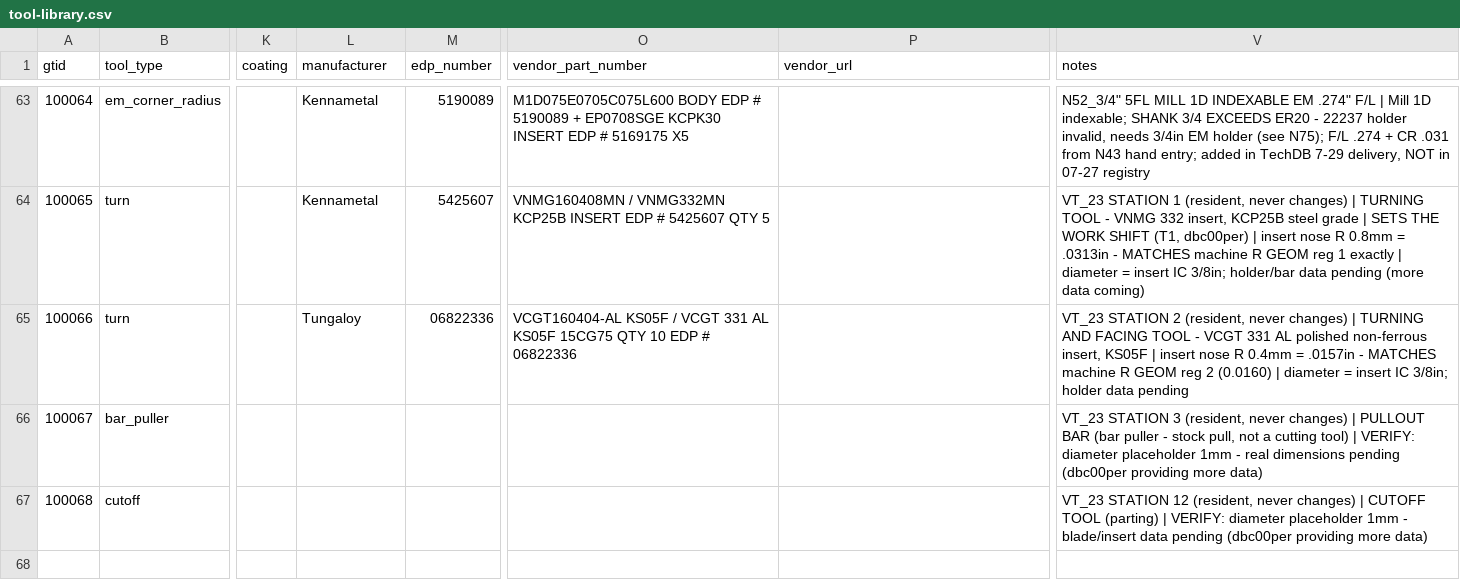
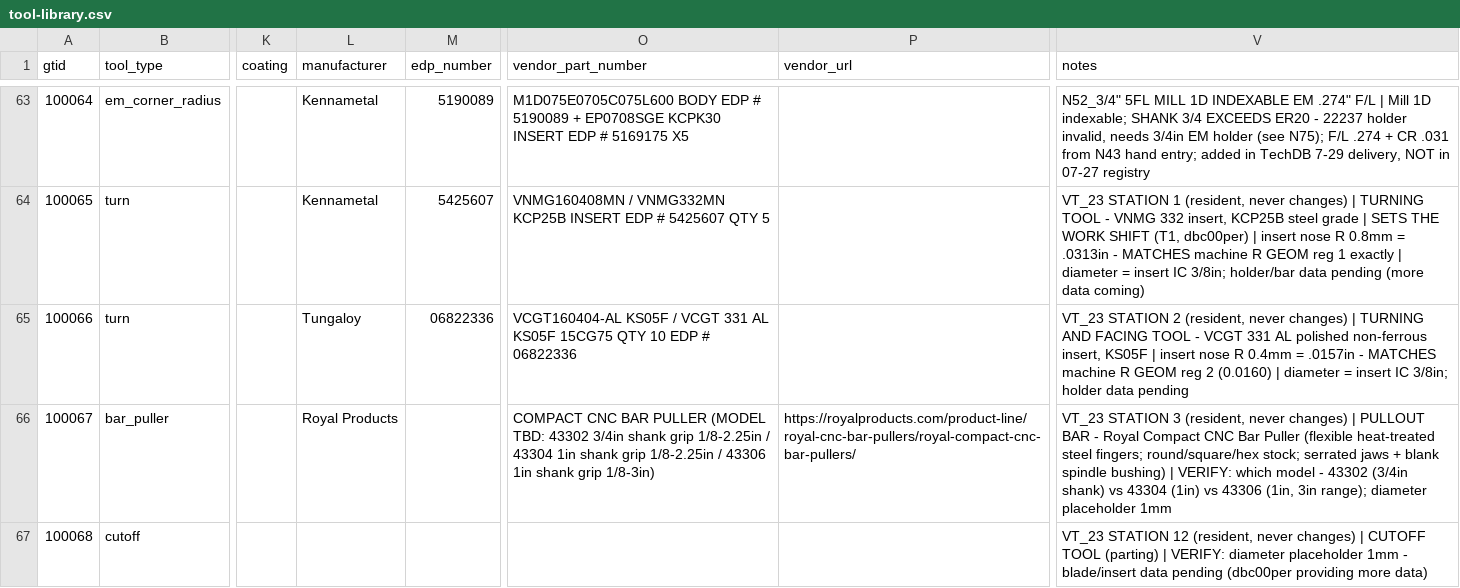
Before and after one commit to dbc00perdev/pottracker, a CSV file: docs/data/tool-library.csv, drawn as a sheet; only a part is shown, gaps mark what is left out; the diff names each change by its address in the sheet, - before the commit and + after, or states it on an @@ line.

```diff
--- a/docs/data/tool-library.csv
+++ b/docs/data/tool-library.csv
-L66 (manufacturer): (empty)
+L66 (manufacturer): Royal Products
-O66 (vendor_part_number): (empty)
+O66 (vendor_part_number): COMPACT CNC BAR PULLER (MODEL TBD: 43302 3/4in shank grip 1/8-2.25in / 43304 1in shank grip 1/8-2.25in / 43306 1in shank grip 1/8-3in)
-P66 (vendor_url): (empty)
+P66 (vendor_url): https://royalproducts.com/product-line/royal-cnc-bar-pullers/royal-compact-cnc-bar-pullers/
-V66 (notes): …PULLOUT BAR (bar puller - stock pull, not a cutting tool) | VERIFY: diameter placeholder 1mm - real dimensions pending (dbc00per providing more data)
+V66 (notes): …PULLOUT BAR - Royal Compact CNC Bar Puller (flexible heat-treated steel fingers; round/square/hex stock; serrated jaws + blank spindle bushing) | VERIFY: which model - 43302 (3/4in shank) vs 43304 (1in) vs 43306 (1in, 3in range); diameter placeholder 1mm
```
